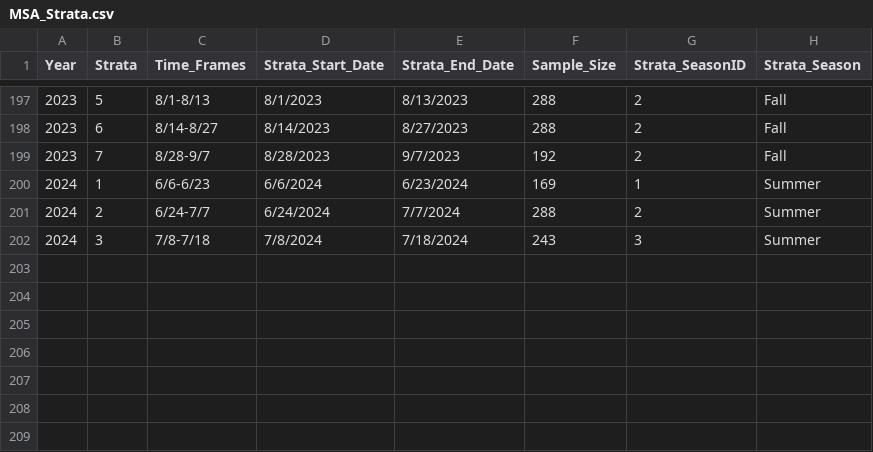
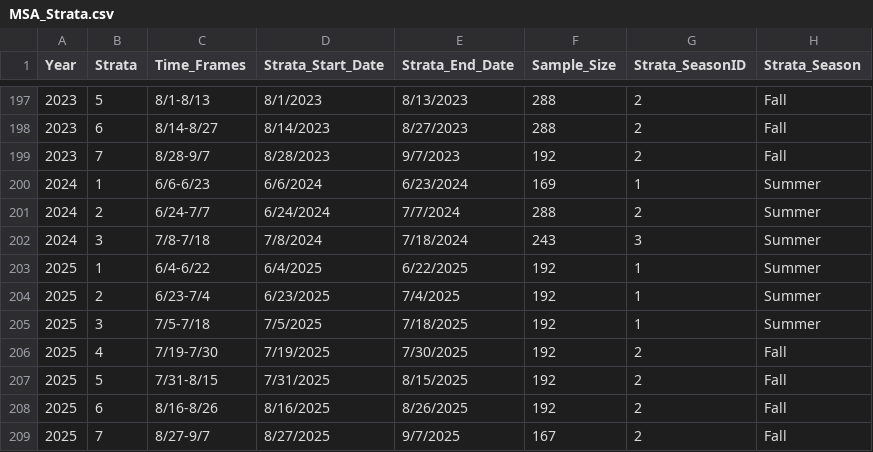
Before and after one commit to hhamazaki/Yukon_Fall_Chum_MSA, a CSV file: data/MSA_data/MSA_Strata.csv, drawn as a sheet; only a part is shown, gaps mark what is left out.

```diff
--- a/data/MSA_data/MSA_Strata.csv
+++ b/data/MSA_data/MSA_Strata.csv
@@ -202 +202,8 @@ Year,Strata,Time_Frames,Strata_Start_Date,Strata_End_Date,Sample_Size,Strata_Sea
 2024,3,7/8-7/18,7/8/2024,7/18/2024,243,3,Summer
+2025,1,6/4-6/22,6/4/2025,6/22/2025,192,1,Summer
+2025,2,6/23-7/4,6/23/2025,7/4/2025,192,1,Summer
+2025,3,7/5-7/18,7/5/2025,7/18/2025,192,1,Summer
+2025,4,7/19-7/30,7/19/2025,7/30/2025,192,2,Fall
+2025,5,7/31-8/15,7/31/2025,8/15/2025,192,2,Fall
+2025,6,8/16-8/26,8/16/2025,8/26/2025,192,2,Fall
+2025,7,8/27-9/7,8/27/2025,9/7/2025,167,2,Fall
```
Also changed, not shown: 7 other files.
